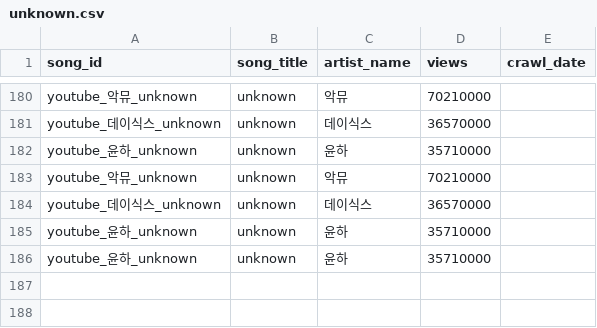
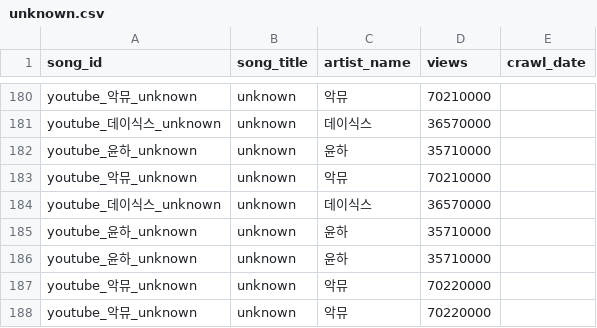
Before and after one commit to kim946509/unearth, a CSV file: streaming_crawling/csv_folder/rhoonart/youtube/unknown.csv, drawn as a sheet; only a part is shown, gaps mark what is left out.

```diff
--- a/streaming_crawling/csv_folder/rhoonart/youtube/unknown.csv
+++ b/streaming_crawling/csv_folder/rhoonart/youtube/unknown.csv
@@ -186 +186,3 @@ youtube_윤하_unknown,unknown,윤하,35710000,
 youtube_윤하_unknown,unknown,윤하,35710000,
+youtube_악뮤_unknown,unknown,악뮤,70220000,
+youtube_악뮤_unknown,unknown,악뮤,70220000,
```
Also changed, not shown: streaming_crawling/csv_folder/rhoonart/genie/어떻게_이별까지_사랑하겠어,_널_사랑하는_거지.csv, streaming_crawling/csv_folder/rhoonart/melon/어떻게_이별까지_사랑하겠어,_널_사랑하는_거지.csv, 5 other files.
